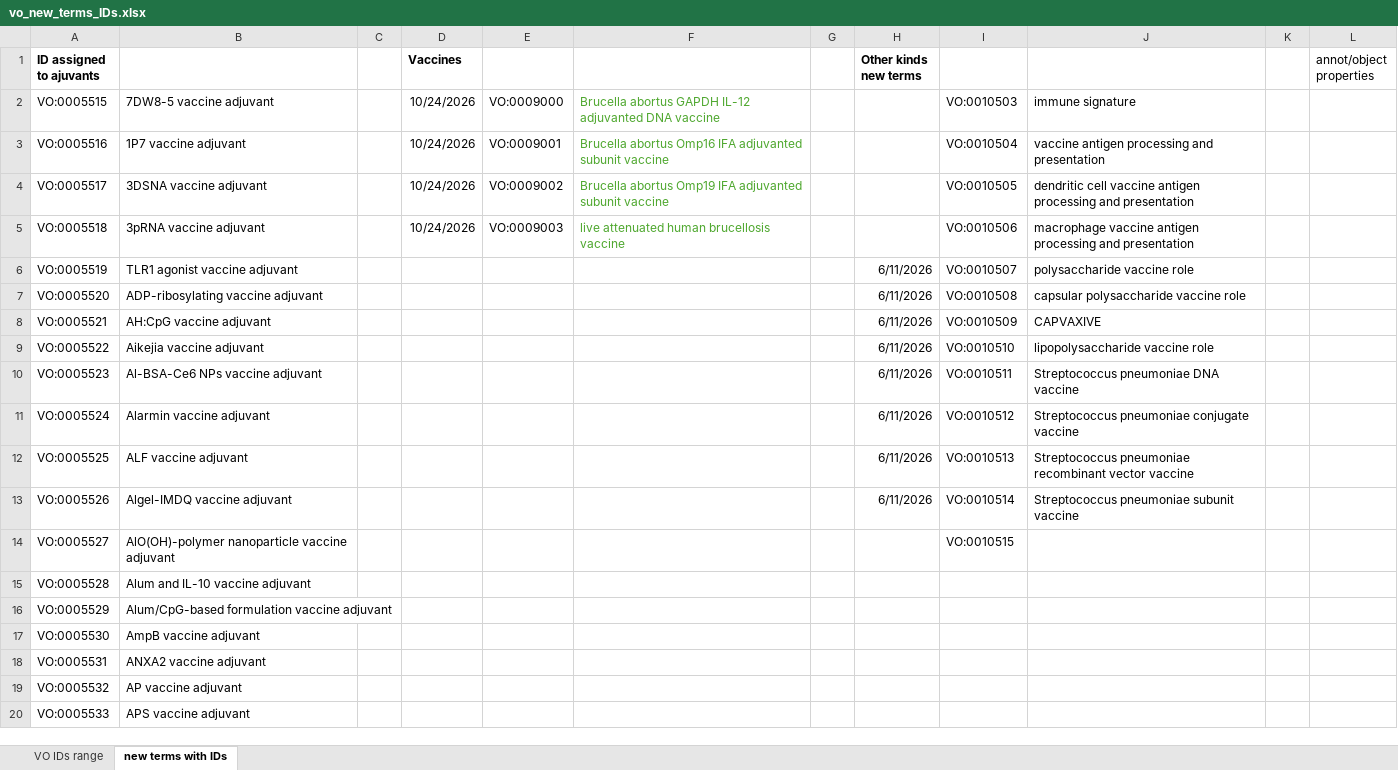
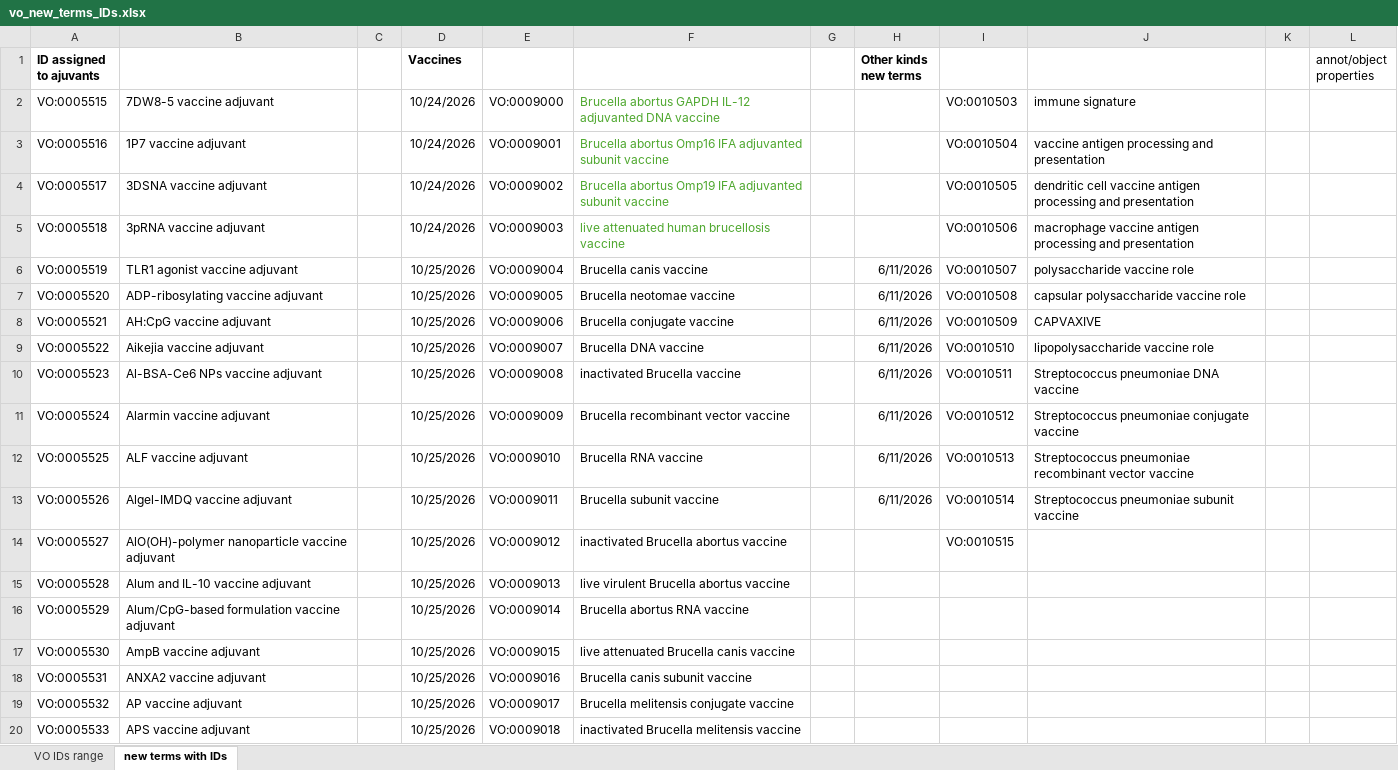
Before and after one commit to vaccineontology/VO, an Excel workbook: src/vo_new_terms_IDs.xlsx, sheet new terms with IDs, drawn as a sheet; only a part is shown; values as stored, in another font and other column widths than the file's, no borders; the diff covers the shown part only; the diff names each change by its address in the sheet, - before the commit and + after, or states it on an @@ line.

Commit message:
add Brucella vaccine category terms

```diff
--- a/src/vo_new_terms_IDs.xlsx (sheet new terms with IDs)
+++ b/src/vo_new_terms_IDs.xlsx (sheet new terms with IDs)
-D6:D20 (Vaccines): (empty)
+D6:D20 (Vaccines): 10/25/2026
-E6: (empty)
+E6: VO:0009004
-F6: (empty)
+F6: Brucella canis vaccine
-E7: (empty)
+E7: VO:0009005
-F7: (empty)
+F7: Brucella neotomae vaccine
-E8: (empty)
+E8: VO:0009006
-F8: (empty)
+F8: Brucella conjugate vaccine
-E9: (empty)
+E9: VO:0009007
-F9: (empty)
+F9: Brucella DNA vaccine
-E10: (empty)
+E10: VO:0009008
-F10: (empty)
+F10: inactivated Brucella vaccine
-E11: (empty)
+E11: VO:0009009
-F11: (empty)
+F11: Brucella recombinant vector vaccine
-E12: (empty)
+E12: VO:0009010
-F12: (empty)
+F12: Brucella RNA vaccine
-E13: (empty)
+E13: VO:0009011
-F13: (empty)
+F13: Brucella subunit vaccine
-E14: (empty)
+E14: VO:0009012
-F14: (empty)
+F14: inactivated Brucella abortus vaccine
-E15: (empty)
+E15: VO:0009013
-F15: (empty)
+F15: live virulent Brucella abortus vaccine
-E16: (empty)
+E16: VO:0009014
-F16: (empty)
+F16: Brucella abortus RNA vaccine
-E17: (empty)
+E17: VO:0009015
-F17: (empty)
+F17: live attenuated Brucella canis vaccine
-E18: (empty)
+E18: VO:0009016
-F18: (empty)
+F18: Brucella canis subunit vaccine
-E19: (empty)
+E19: VO:0009017
-F19: (empty)
+F19: Brucella melitensis conjugate vaccine
-E20: (empty)
+E20: VO:0009018
-F20: (empty)
+F20: inactivated Brucella melitensis vaccine
```
Also changed, not shown: 30 edited cells elsewhere in this sheet, 2 other files.
